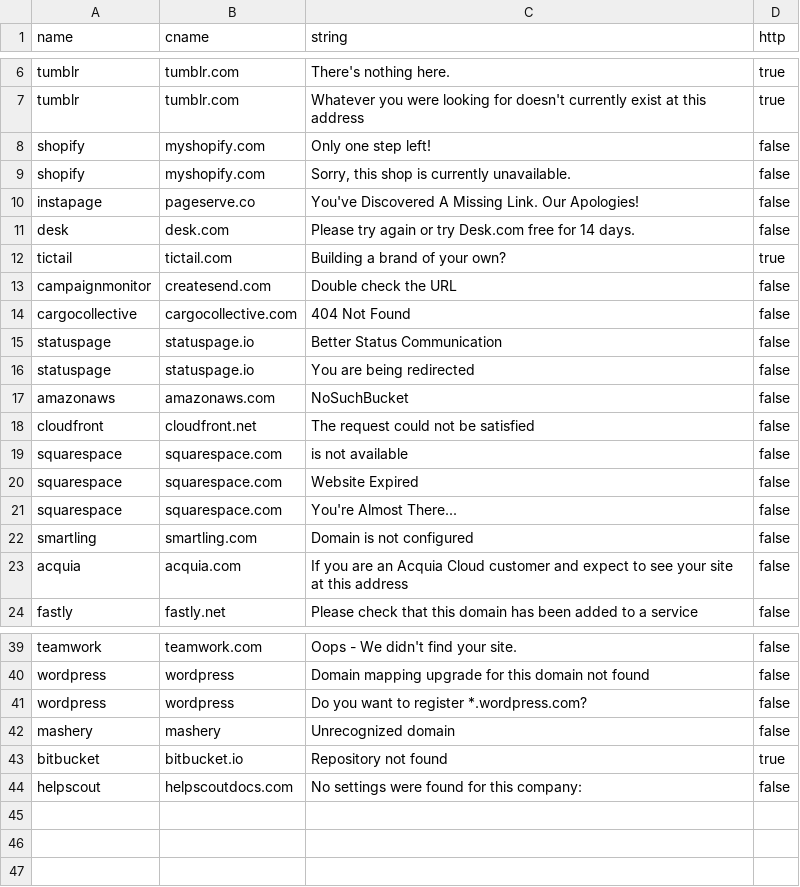
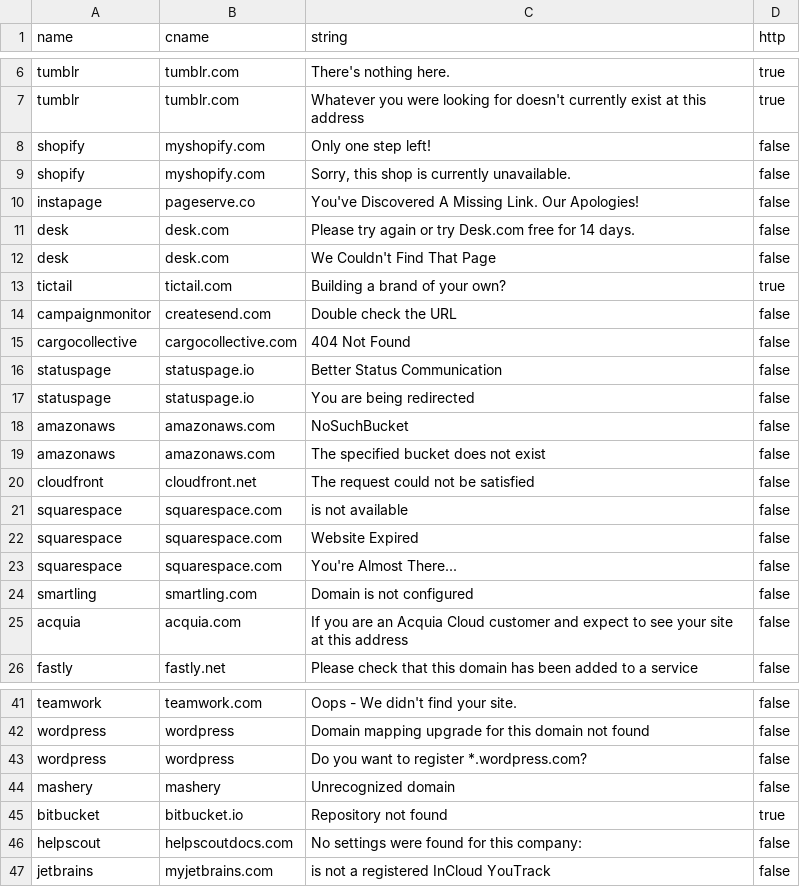
Before and after one commit to anshumanbh/tko-subs, a CSV file: providers-data.csv, drawn as a sheet; only a part is shown, gaps mark what is left out.

Commit message:
Update providers-data.csv

```diff
--- a/providers-data.csv
+++ b/providers-data.csv
@@ -11,2 +11,3 @@ instapage,pageserve.co,You've Discovered A Missing Link. Our Apologies!,false
 desk,desk.com,Please try again or try Desk.com free for 14 days.,false
+desk,desk.com,We Couldn't Find That Page,false
 tictail,tictail.com,Building a brand of your own?,true
@@ -17,2 +18,3 @@ statuspage,statuspage.io,You are being redirected,false
 amazonaws,amazonaws.com,NoSuchBucket,false
+amazonaws,amazonaws.com,The specified bucket does not exist,false
 cloudfront,cloudfront.net,The request could not be satisfied,false
@@ -44 +46,2 @@ bitbucket,bitbucket.io,Repository not found,true
 helpscout,helpscoutdocs.com,No settings were found for this company:,false
+jetbrains,myjetbrains.com,is not a registered InCloud YouTrack,false
```
